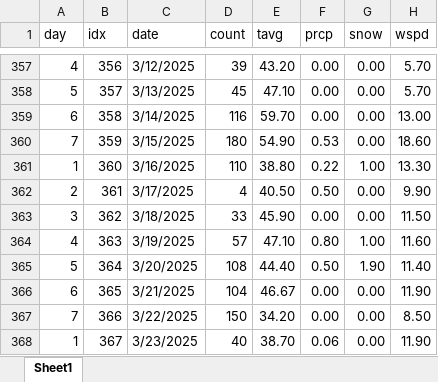
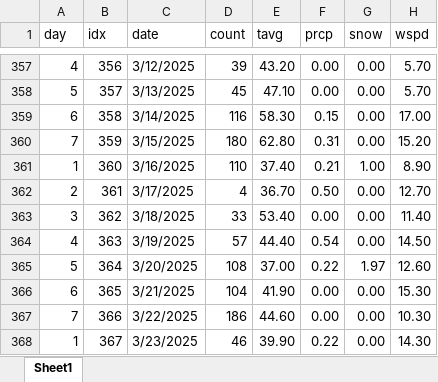
Before and after one commit to acard6/swe_dev, an Excel workbook: restaurant_analytics/data.xlsx, sheet Sheet1, drawn as a sheet; only a part is shown, gaps mark what is left out; values as stored, in another font and other column widths than the file's, no borders; the diff covers the shown part only; the diff names each change by its address in the sheet, - before the commit and + after, or states it on an @@ line.

Commit message:
updating data

```diff
--- a/restaurant_analytics/data.xlsx (sheet Sheet1)
+++ b/restaurant_analytics/data.xlsx (sheet Sheet1)
-E359 (tavg): 59.70
+E359 (tavg): 58.30
-F359 (prcp): 0.00
+F359 (prcp): 0.15
-H359 (wspd): 13.00
+H359 (wspd): 17.00
-E360 (tavg): 54.90
+E360 (tavg): 62.80
-F360 (prcp): 0.53
+F360 (prcp): 0.31
-H360 (wspd): 18.60
+H360 (wspd): 15.20
-E361 (tavg): 38.80
+E361 (tavg): 37.40
-F361 (prcp): 0.22
+F361 (prcp): 0.21
-H361 (wspd): 13.30
+H361 (wspd): 8.90
-E362 (tavg): 40.50
+E362 (tavg): 36.70
-H362 (wspd): 9.90
+H362 (wspd): 12.70
-E363 (tavg): 45.90
+E363 (tavg): 53.40
-H363 (wspd): 11.50
+H363 (wspd): 11.40
-E364 (tavg): 47.10
+E364 (tavg): 44.40
-F364 (prcp): 0.80
+F364 (prcp): 0.54
-G364 (snow): 1.00
+G364 (snow): 0.00
-H364 (wspd): 11.60
+H364 (wspd): 14.50
-E365 (tavg): 44.40
+E365 (tavg): 37.00
-F365 (prcp): 0.50
+F365 (prcp): 0.22
-G365 (snow): 1.90
+G365 (snow): 1.97
-H365 (wspd): 11.40
+H365 (wspd): 12.60
-E366 (tavg): 46.67
+E366 (tavg): 41.90
-H366 (wspd): 11.90
+H366 (wspd): 15.30
-D367 (count): 150
+D367 (count): 186
-E367 (tavg): 34.20
+E367 (tavg): 44.60
-H367 (wspd): 8.50
+H367 (wspd): 10.30
-D368 (count): 40
+D368 (count): 46
-E368 (tavg): 38.70
+E368 (tavg): 39.90
-F368 (prcp): 0.06
+F368 (prcp): 0.22
-H368 (wspd): 11.90
+H368 (wspd): 14.30
```
Also changed, not shown: 46 edited cells elsewhere in this sheet, restaurant_analytics/parameter_config.xlsx, 14 other files.
